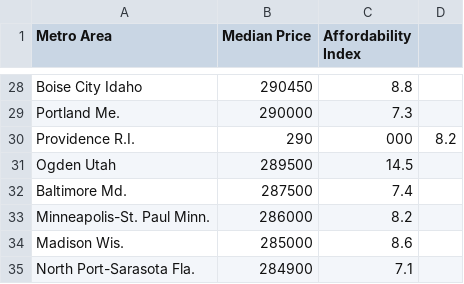
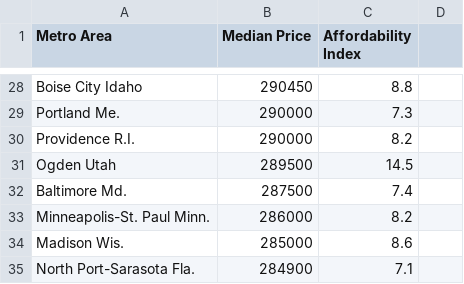
Before and after one commit to GeorgeRobbin/GeorgeRobbin.github.io, a CSV file: Data/cleaned_real_estate_data.csv, drawn as a sheet; only a part is shown, gaps mark what is left out.

Commit message:
Update cleaned_real_estate_data.csv

```diff
--- a/Data/cleaned_real_estate_data.csv
+++ b/Data/cleaned_real_estate_data.csv
@@ -29,3 +29,3 @@ Metro Area,Median Price,Affordability Index
 "Portland Me.",290000,7.3
-"Providence R.I.",290,000,8.2
+"Providence R.I.",290000,8.2
 "Ogden Utah",289500,14.5
```
